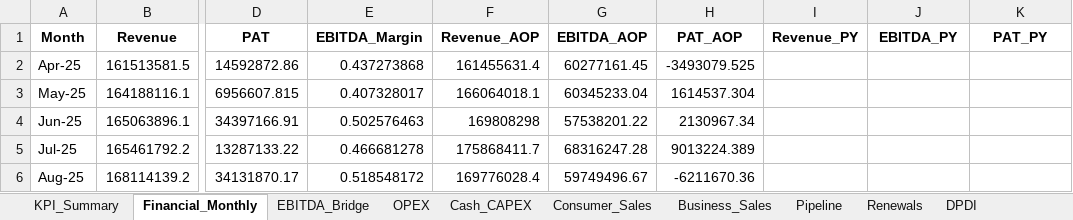
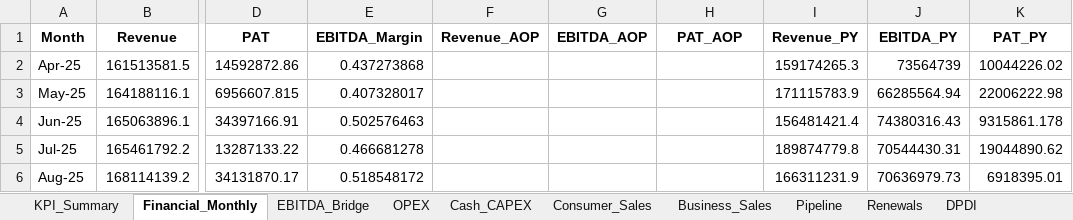
Before and after one commit to chadjsimeon/tstt-board-report, an Excel workbook: TSTT_Board_Data.xlsx, sheet Financial_Monthly, drawn as a sheet; only a part is shown, gaps mark what is left out; values as stored, in another font and other column widths than the file's, no borders; the diff covers the shown part only; the diff names each change by its address in the sheet, - before the commit and + after, or states it on an @@ line.

```diff
--- a/TSTT_Board_Data.xlsx (sheet Financial_Monthly)
+++ b/TSTT_Board_Data.xlsx (sheet Financial_Monthly)
-F2 (Revenue_AOP): 161455631.4
+F2 (Revenue_AOP): (empty)
-G2 (EBITDA_AOP): 60277161.45
+G2 (EBITDA_AOP): (empty)
-H2 (PAT_AOP): -3493079.525
+H2 (PAT_AOP): (empty)
-I2 (Revenue_PY): (empty)
+I2 (Revenue_PY): 159174265.3
-J2 (EBITDA_PY): (empty)
+J2 (EBITDA_PY): 73564739
-K2 (PAT_PY): (empty)
+K2 (PAT_PY): 10044226.02
-F3 (Revenue_AOP): 166064018.1
+F3 (Revenue_AOP): (empty)
-G3 (EBITDA_AOP): 60345233.04
+G3 (EBITDA_AOP): (empty)
-H3 (PAT_AOP): 1614537.304
+H3 (PAT_AOP): (empty)
-I3 (Revenue_PY): (empty)
+I3 (Revenue_PY): 171115783.9
-J3 (EBITDA_PY): (empty)
+J3 (EBITDA_PY): 66285564.94
-K3 (PAT_PY): (empty)
+K3 (PAT_PY): 22006222.98
-F4 (Revenue_AOP): 169808298
+F4 (Revenue_AOP): (empty)
-G4 (EBITDA_AOP): 57538201.22
+G4 (EBITDA_AOP): (empty)
-H4 (PAT_AOP): 2130967.34
+H4 (PAT_AOP): (empty)
-I4 (Revenue_PY): (empty)
+I4 (Revenue_PY): 156481421.4
-J4 (EBITDA_PY): (empty)
+J4 (EBITDA_PY): 74380316.43
-K4 (PAT_PY): (empty)
+K4 (PAT_PY): 9315861.178
-F5 (Revenue_AOP): 175868411.7
+F5 (Revenue_AOP): (empty)
-G5 (EBITDA_AOP): 68316247.28
+G5 (EBITDA_AOP): (empty)
-H5 (PAT_AOP): 9013224.389
+H5 (PAT_AOP): (empty)
-I5 (Revenue_PY): (empty)
+I5 (Revenue_PY): 189874779.8
-J5 (EBITDA_PY): (empty)
+J5 (EBITDA_PY): 70544430.31
-K5 (PAT_PY): (empty)
+K5 (PAT_PY): 19044890.62
-F6 (Revenue_AOP): 169776028.4
+F6 (Revenue_AOP): (empty)
-G6 (EBITDA_AOP): 59749496.67
+G6 (EBITDA_AOP): (empty)
-H6 (PAT_AOP): -6211670.36
+H6 (PAT_AOP): (empty)
-I6 (Revenue_PY): (empty)
+I6 (Revenue_PY): 166311231.9
-J6 (EBITDA_PY): (empty)
+J6 (EBITDA_PY): 70636979.73
-K6 (PAT_PY): (empty)
+K6 (PAT_PY): 6918395.01
```
Also changed, not shown: 51 edited cells elsewhere in this sheet, sheet DPDI, sheet PnL_Breakdown, sheet Business_Sales, sheet OPEX, sheet Consumer_Sales, sheet AMPLIA_Financial, 2 more sheets, other sheet tabs, 1 other file.
